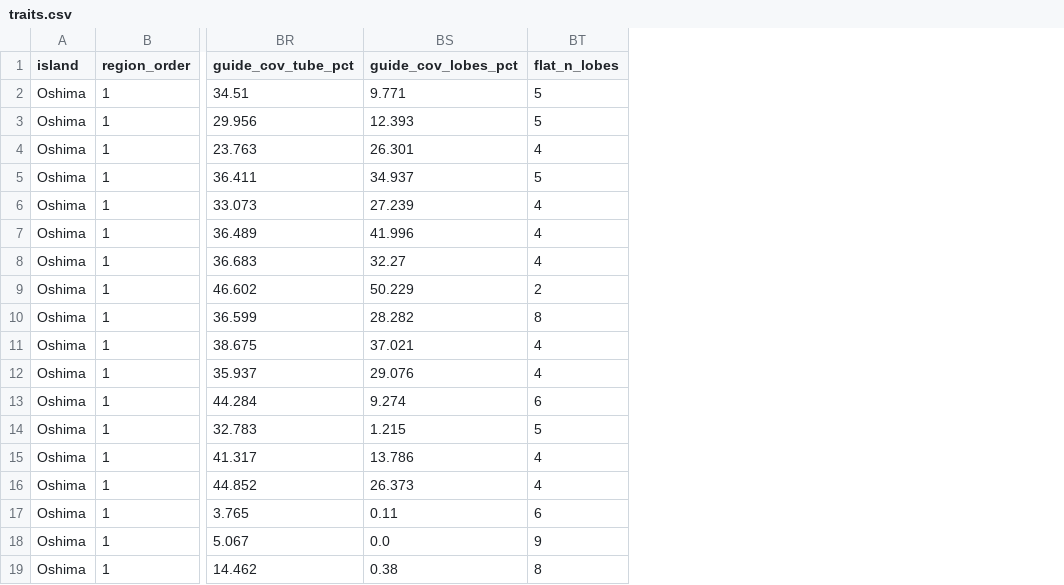
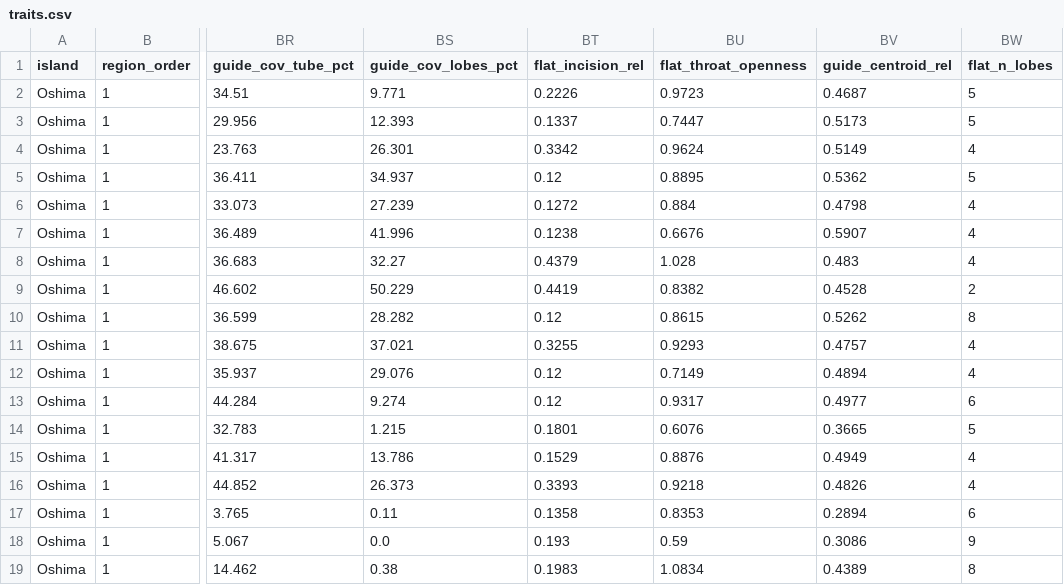
Before and after one commit to zuizui0223/shimahotarubukuro, a CSV file: results/reviewed/oshima10-13/traits.csv, drawn as a sheet; only a part is shown, gaps mark what is left out; the diff names each change by its address in the sheet, - before the commit and + after, or states it on an @@ line.

```diff
--- a/results/reviewed/oshima10-13/traits.csv
+++ b/results/reviewed/oshima10-13/traits.csv
+column BT (flat_incision_rel), rows 2-19: 0.2226 | 0.1337 | 0.3342 | 0.12 | 0.1272 | 0.1238 | 0.4379 | 0.4419 | 0.12 | 0.3255 | 0.12 | 0.12 | 0.1801 | 0.1529 | 0.3393 | 0.1358 | 0.193 | 0.1983
+column BU (flat_throat_openness), rows 2-19: 0.9723 | 0.7447 | 0.9624 | 0.8895 | 0.884 | 0.6676 | 1.028 | 0.8382 | 0.8615 | 0.9293 | 0.7149 | 0.9317 | 0.6076 | 0.8876 | 0.9218 | 0.8353 | 0.59 | 1.0834
+column BV (guide_centroid_rel), rows 2-19: 0.4687 | 0.5173 | 0.5149 | 0.5362 | 0.4798 | 0.5907 | 0.483 | 0.4528 | 0.5262 | 0.4757 | 0.4894 | 0.4977 | 0.3665 | 0.4949 | 0.4826 | 0.2894 | 0.3086 | 0.4389
```
Also changed, not shown: results/reviewed/shikine1-4/spot_summary.csv, results/reviewed/shikine1-4/traits.csv, 20 other files.
